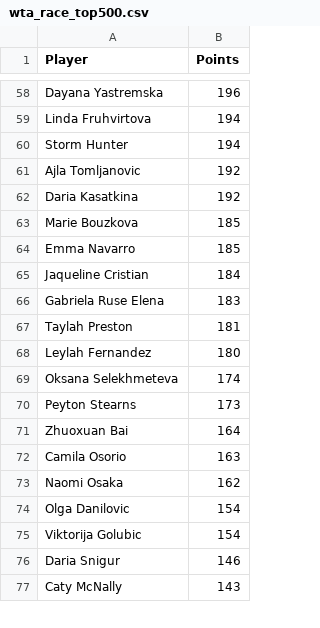
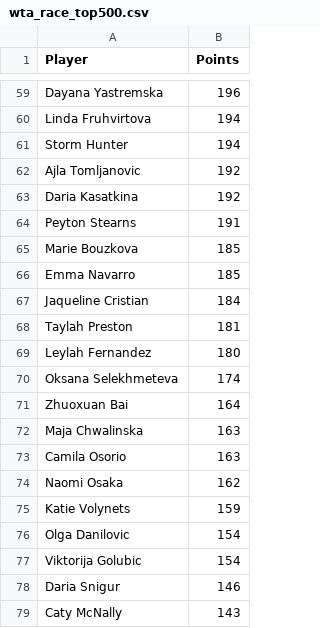
Before and after one commit to peterblum20/ATP-Race-Data, a CSV file: wta_race_top500.csv, drawn as a sheet; only a part is shown, gaps mark what is left out; the diff covers the shown part only.

```diff
--- a/wta_race_top500.csv
+++ b/wta_race_top500.csv
@@ -62,2 +63,3 @@ Ajla Tomljanovic,192
 Daria Kasatkina,192
+Peyton Stearns,191
 Marie Bouzkova,185
@@ -65,3 +67,2 @@ Emma Navarro,185
 Jaqueline Cristian,184
-Gabriela Ruse Elena,183
 Taylah Preston,181
@@ -69,6 +70,7 @@ Leylah Fernandez,180
 Oksana Selekhmeteva,174
-Peyton Stearns,173
 Zhuoxuan Bai,164
+Maja Chwalinska,163
 Camila Osorio,163
 Naomi Osaka,162
+Katie Volynets,159
 Olga Danilovic,154
```
Also changed, not shown: 15 added rows, 16 removed rows and 2 edited cells elsewhere in this file, atp_race_top500.csv.
